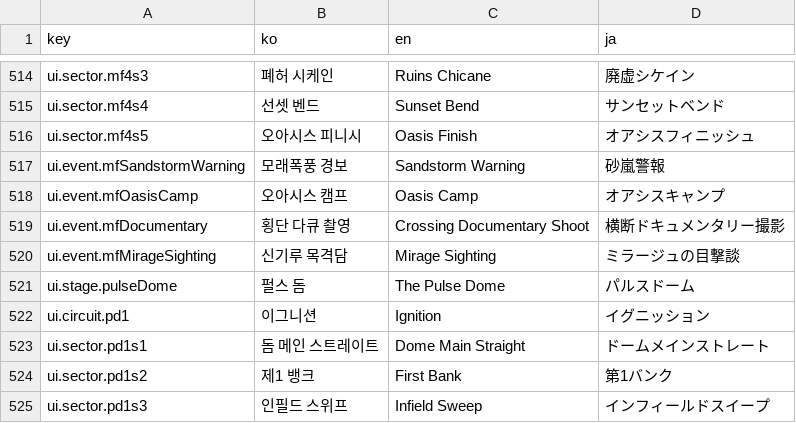
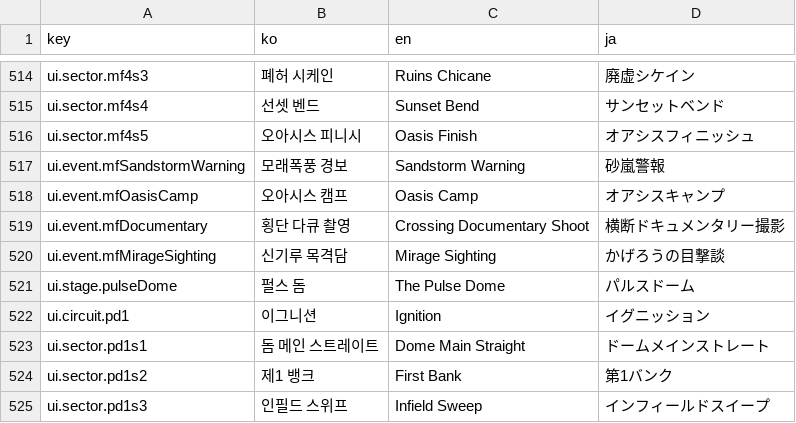
Before and after one commit to wormdriveworks/formula-pulse, a CSV file: godot/data/strings/strings.csv, drawn as a sheet; only a part is shown, gaps mark what is left out.

```diff
--- a/godot/data/strings/strings.csv
+++ b/godot/data/strings/strings.csv
@@ -522,3 +522,3 @@ ui.event.mfOasisCamp,오아시스 캠프,Oasis Camp,オアシスキャンプ
 ui.event.mfDocumentary,횡단 다큐 촬영,Crossing Documentary Shoot,横断ドキュメンタリー撮影
-ui.event.mfMirageSighting,신기루 목격담,Mirage Sighting,ミラージュの目撃談
+ui.event.mfMirageSighting,신기루 목격담,Mirage Sighting,かげろうの目撃談
 ui.stage.pulseDome,펄스 돔,The Pulse Dome,パルスドーム
```
Also changed, not shown: 2 other files.
